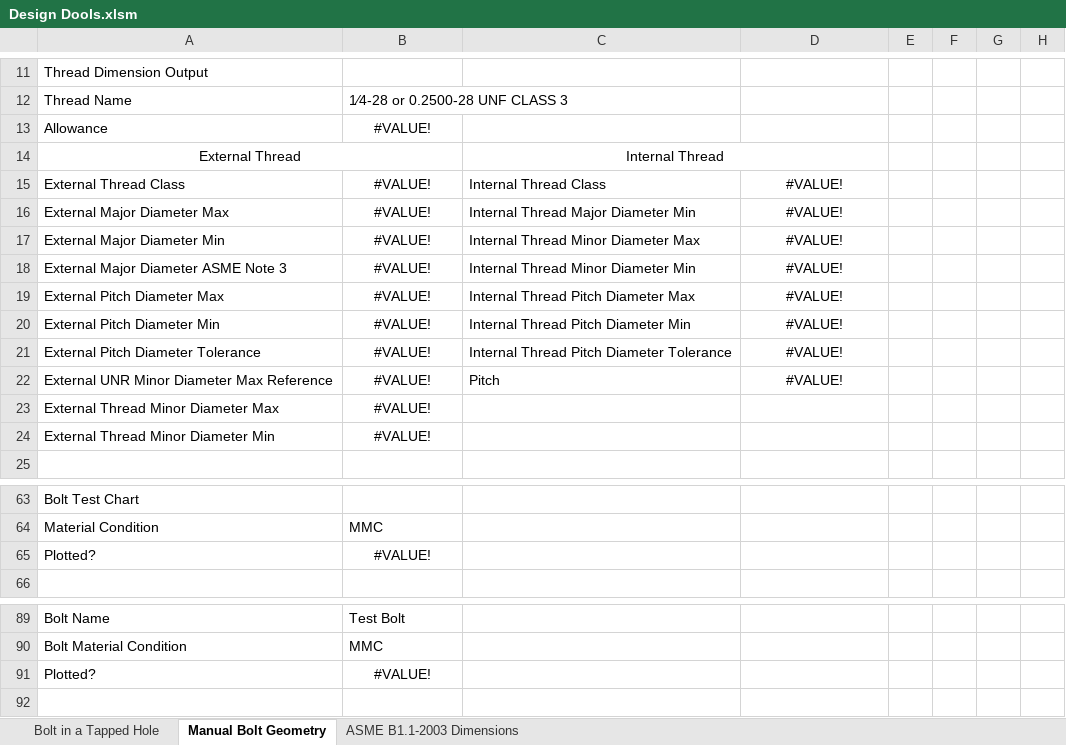
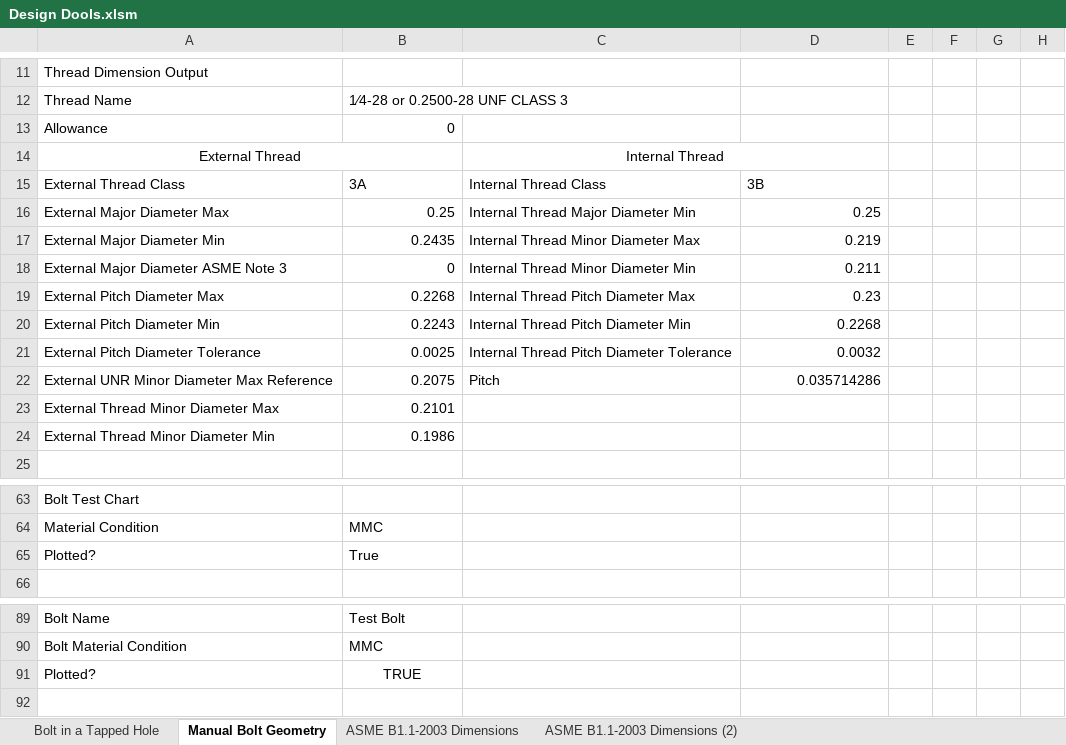
Before and after one commit to spky/Design-Dools, an Excel workbook: Design Dools.xlsm, sheet Manual Bolt Geometry, drawn as a sheet; only a part is shown, gaps mark what is left out; values as stored, in another font and other column widths than the file's, no borders; charts and pictures not drawn; the diff names each change by its address in the sheet, - before the commit and + after, or states it on an @@ line.

Commit message:
Thread CSV beginning
started adding a separate thread csv to make it so the spreadsheet doesn't need an extra sheet all the time

```diff
--- a/Design Dools.xlsm (sheet Manual Bolt Geometry)
+++ b/Design Dools.xlsm (sheet Manual Bolt Geometry)
+sheet tab: ASME B1.1-2003 Dimensions (2)
-B13: #VALUE!
+B13: 0
-B13 alignment: center
+B13 alignment: right
-B15: #VALUE!
+B15: 3A
-B15 alignment: center
+B15 alignment: left
-D15: #VALUE!
+D15: 3B
-D15 alignment: center
+D15 alignment: left
-B16: #VALUE!
+B16: 0.25
-B16:B24 alignment: center
+B16:B24 alignment: right
-D16: #VALUE!
+D16: 0.25
-D16:D22 alignment: center
+D16:D22 alignment: right
-B17: #VALUE!
+B17: 0.2435
-D17: #VALUE!
+D17: 0.219
-B18: #VALUE!
+B18: 0
-D18: #VALUE!
+D18: 0.211
-B19: #VALUE!
+B19: 0.2268
-D19: #VALUE!
+D19: 0.23
-B20: #VALUE!
+B20: 0.2243
-D20: #VALUE!
+D20: 0.2268
-B21: #VALUE!
+B21: 0.0025
-D21: #VALUE!
+D21: 0.0032
-B22: #VALUE!
+B22: 0.2075
-D22: #VALUE!
+D22: 0.035714286
-B23: #VALUE!
+B23: 0.2101
-B24: #VALUE!
+B24: 0.1986
-B65: #VALUE!
+B65: True
-B65 alignment: center
+B65 alignment: left
-B91: #VALUE!
+B91: TRUE
```
Also changed, not shown: 1 other file.
